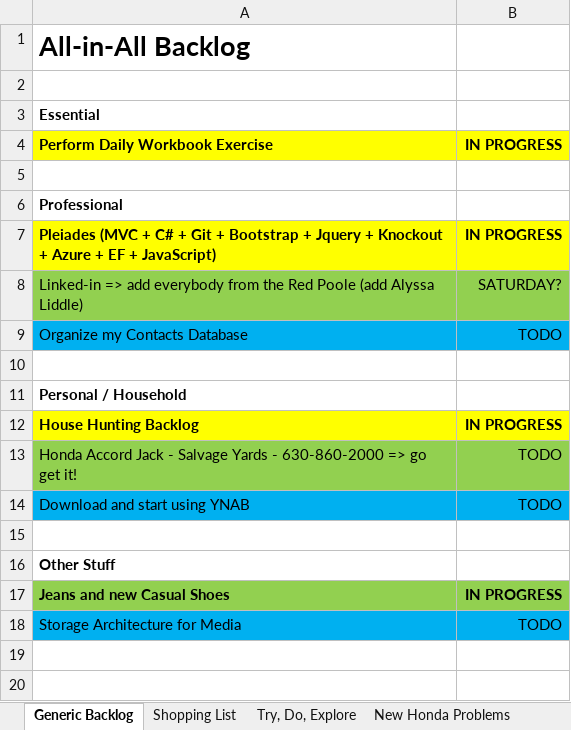
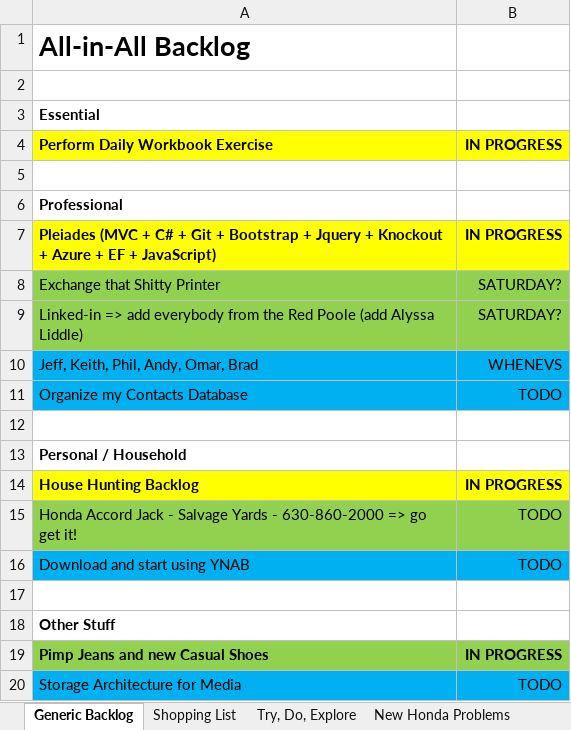
Before and after one commit to stackthatcode/Pleiades, an Excel workbook: Dev Notes/Personal/Master Backlog.xlsx, sheet Generic Backlog, drawn as a sheet; values as stored, in another font and other column widths than the file's, no borders; addresses are those after the commit; the diff names each change by its address in the sheet, - before the commit and + after, or states it on an @@ line.

```diff
--- a/Dev Notes/Personal/Master Backlog.xlsx (sheet Generic Backlog)
+++ b/Dev Notes/Personal/Master Backlog.xlsx (sheet Generic Backlog)
+row 8: Exchange that Shitty Printer | SATURDAY?
+row 10: Jeff, Keith, Phil, Andy, Omar, Brad | WHENEVS
-A19: Jeans and new Casual Shoes
+A19: Pimp Jeans and new Casual Shoes
```
Also changed, not shown: 12 other files.
